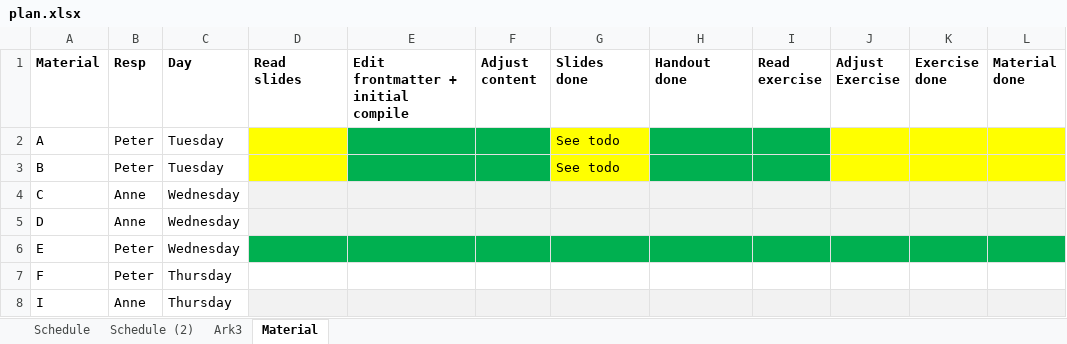
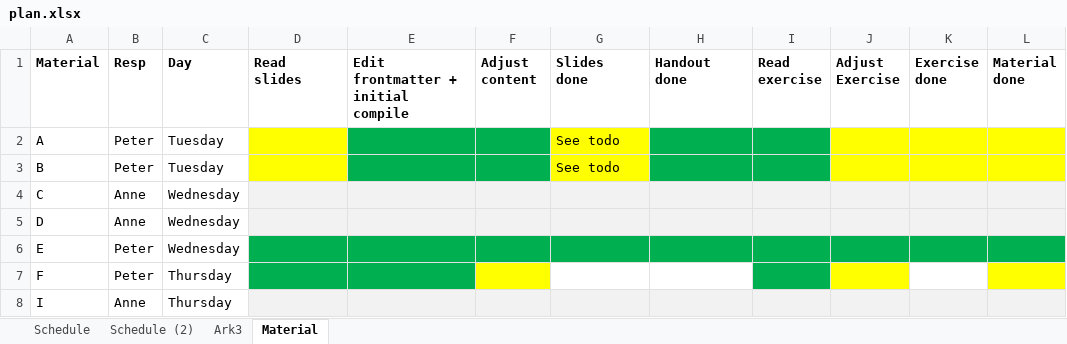
Before and after one commit to PeterStoltze/R, an Excel workbook: plan.xlsx, sheet Material, drawn as a sheet; values as stored, in another font and other column widths than the file's, no borders; the diff names each change by its address in the sheet, - before the commit and + after, or states it on an @@ line.

```diff
--- a/plan.xlsx (sheet Material)
+++ b/plan.xlsx (sheet Material)
-D7:E7 fill: none
+D7:E7 fill: #00B050
-F7 fill: none
+F7 fill: #FFFF00
-I7 fill: none
+I7 fill: #00B050
-J7 fill: none
+J7 fill: #FFFF00
-L7 fill: none
+L7 fill: #FFFF00
```
Also changed, not shown: 2 other files.
